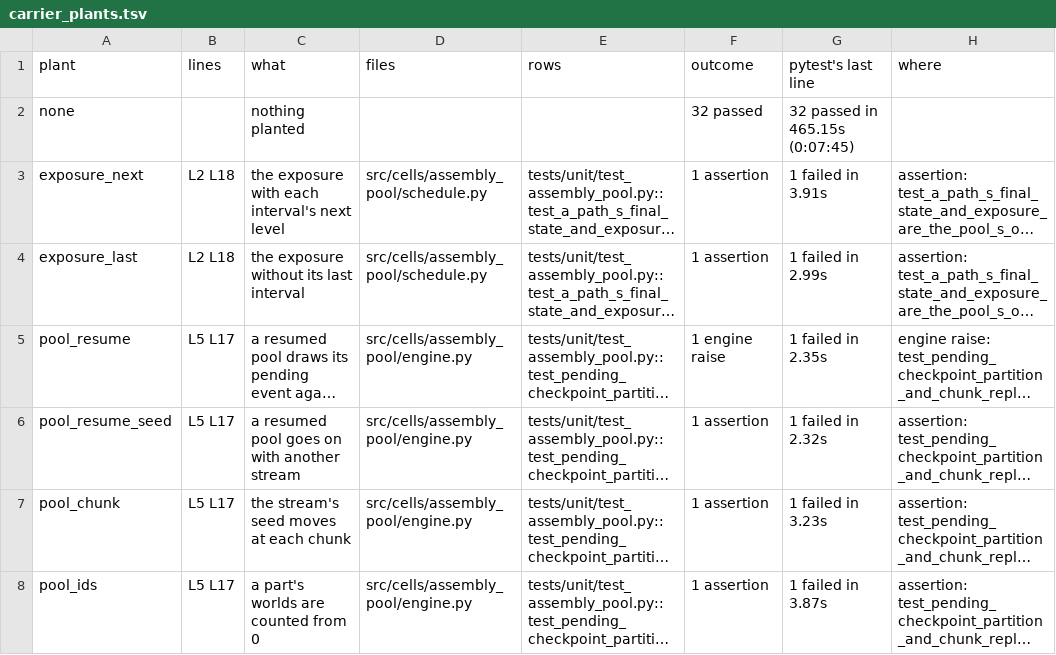
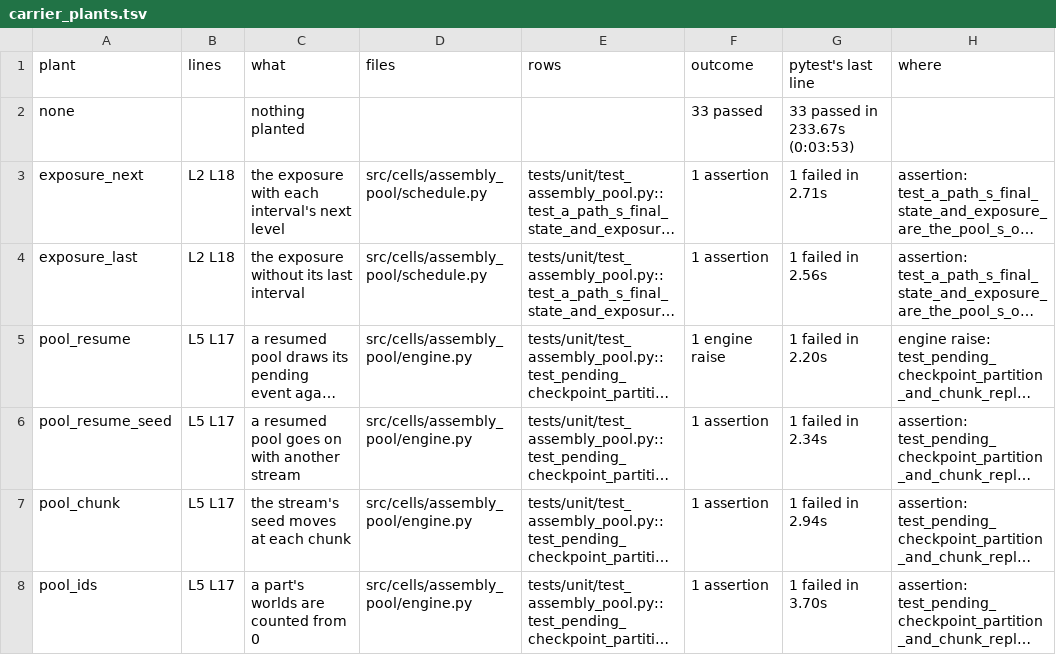
Before and after one commit to Eidosoma/Cells, a TSV file: validation/legacy_port/carrier_plants.tsv, drawn as a sheet; only a part is shown; long unchanged cells end in …; the diff covers the shown part only; the diff names each change by its address in the sheet, - before the commit and + after, or states it on an @@ line.

```diff
--- a/validation/legacy_port/carrier_plants.tsv
+++ b/validation/legacy_port/carrier_plants.tsv
-F2 (outcome): 32 passed
+F2 (outcome): 33 passed
-G2 (pytest's last line): 32 passed in 465.15s (0:07:45)
+G2 (pytest's last line): 33 passed in 233.67s (0:03:53)
-G3 (pytest's last line): 1 failed in 3.91s
+G3 (pytest's last line): 1 failed in 2.71s
-G4 (pytest's last line): 1 failed in 2.99s
+G4 (pytest's last line): 1 failed in 2.56s
-G5 (pytest's last line): 1 failed in 2.35s
+G5 (pytest's last line): 1 failed in 2.20s
-G6 (pytest's last line): 1 failed in 2.32s
+G6 (pytest's last line): 1 failed in 2.34s
-G7 (pytest's last line): 1 failed in 3.23s
+G7 (pytest's last line): 1 failed in 2.94s
-G8 (pytest's last line): 1 failed in 3.87s
+G8 (pytest's last line): 1 failed in 3.70s
```
Also changed, not shown: 6 added rows and 28 edited cells elsewhere in this file, validation/legacy_port/open_rows.tsv, 2 other files.
